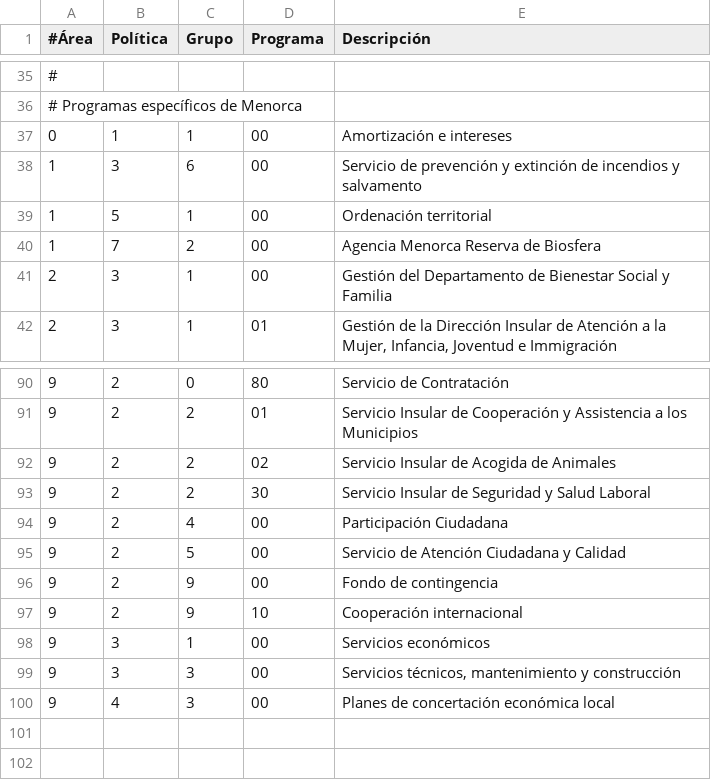
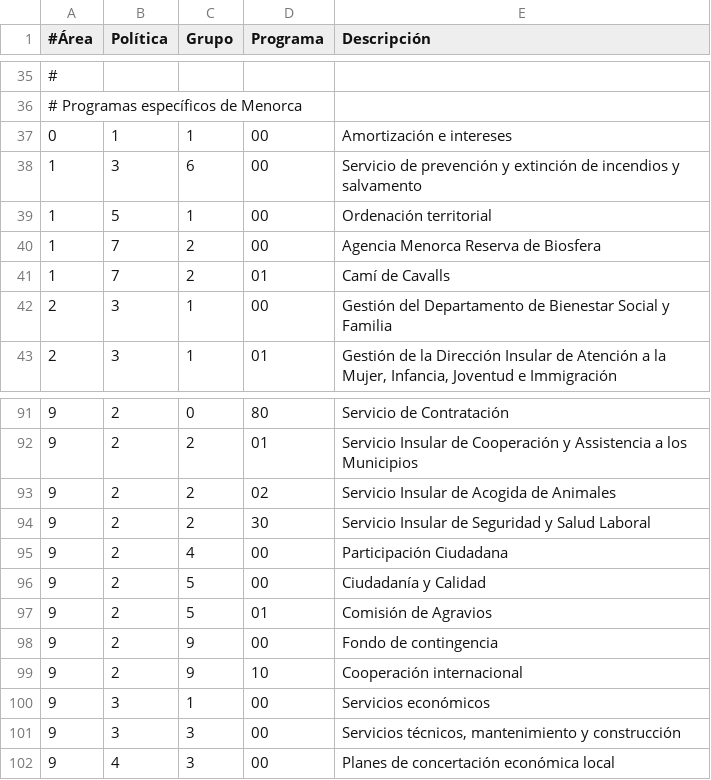
Before and after one commit to civio/presupuesto-menorca, a CSV file: data/es/areas_funcionales.csv, drawn as a sheet; only a part is shown, gaps mark what is left out.

```diff
--- a/data/es/areas_funcionales.csv
+++ b/data/es/areas_funcionales.csv
@@ -40,2 +40,3 @@
 1,7,2,00,"Agencia Menorca Reserva de Biosfera"
+1,7,2,01,"Camí de Cavalls"
 2,3,1,00,"Gestión del Departamento de Bienestar Social y Familia"
@@ -94,3 +95,4 @@
 9,2,4,00,"Participación Ciudadana"
-9,2,5,00,"Servicio de Atención Ciudadana y Calidad"
+9,2,5,00,"Ciudadanía y Calidad"
+9,2,5,01,"Comisión de Agravios"
 9,2,9,00,"Fondo de contingencia"
```
Also changed, not shown: data/ca/areas_funcionales.csv, 3 other files.
